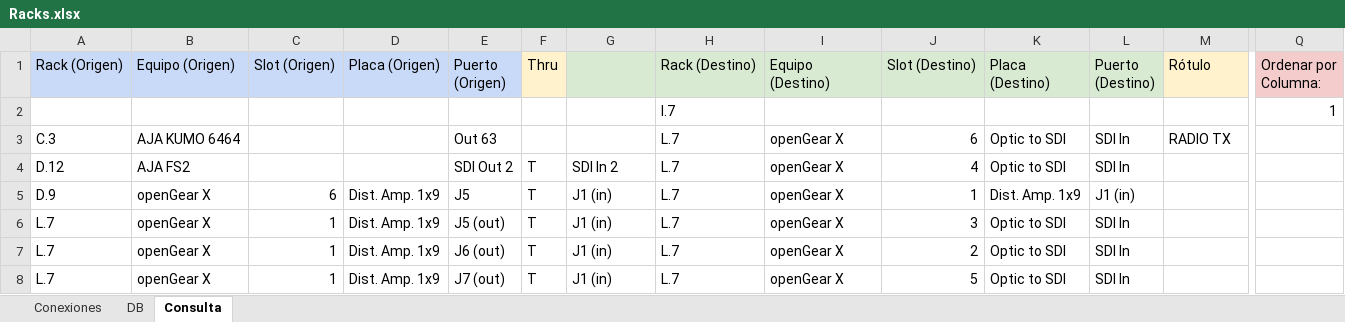
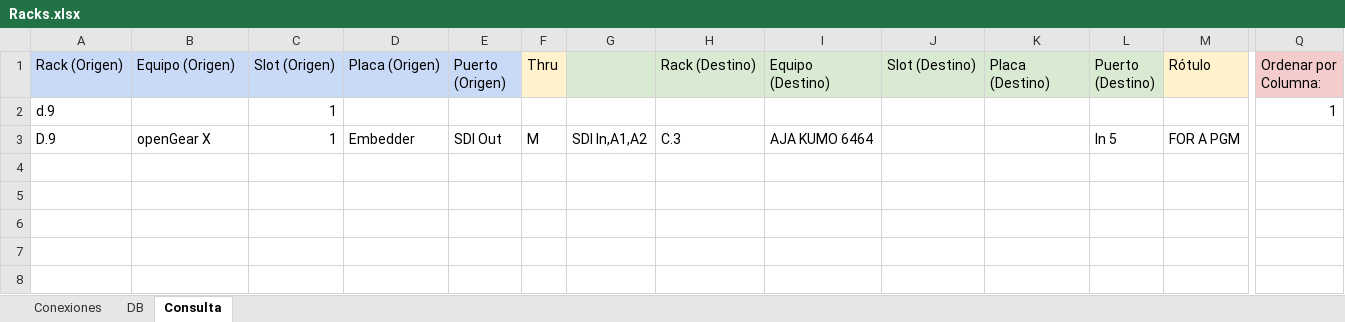
Before and after one commit to mmuccillo55/A7K9X2QF, an Excel workbook: Racks.xlsx, sheet Consulta, drawn as a sheet; only a part is shown, gaps mark what is left out; values as stored, in another font and other column widths than the file's, no borders; charts and pictures and conditional formats not drawn; removed rows and columns are numbered as before the commit, all else as after; rows hold the shown columns only; the diff names each change by its address in the sheet, - before the commit and + after, or states it on an @@ line.

Commit message:
Add files via upload

```diff
--- a/Racks.xlsx (sheet Consulta)
+++ b/Racks.xlsx (sheet Consulta)
-row 2:  |  |  |  |  |  |  | l.7 |  |  |  |  |  | 1
-row 3: C.3 | AJA KUMO 6464 |  |  | Out 63 |  |  | L.7 | openGear X | 6 | Optic to SDI | SDI In | RADIO TX
-row 4: D.12 | AJA FS2 |  |  | SDI Out 2 | T | SDI In 2 | L.7 | openGear X | 4 | Optic to SDI | SDI In
-row 5: D.9 | openGear X | 6 | Dist. Amp. 1x9 | J5 | T | J1 (in) | L.7 | openGear X | 1 | Dist. Amp. 1x9 | J1 (in)
-row 6: L.7 | openGear X | 1 | Dist. Amp. 1x9 | J5 (out) | T | J1 (in) | L.7 | openGear X | 3 | Optic to SDI | SDI In
-row 7: L.7 | openGear X | 1 | Dist. Amp. 1x9 | J6 (out) | T | J1 (in) | L.7 | openGear X | 2 | Optic to SDI | SDI In
-row 8: L.7 | openGear X | 1 | Dist. Amp. 1x9 | J7 (out) | T | J1 (in) | L.7 | openGear X | 5 | Optic to SDI | SDI In
+row 2: d.9 |  | 1 |  |  |  |  |  |  |  |  |  |  | 1
+row 3: D.9 | openGear X | 1 | Embedder | SDI Out | M | SDI In,A1,A2 | C.3 | AJA KUMO 6464 |  |  | In 5 | FOR A PGM
```
Also changed, not shown: sheet Conexiones, sheet DB.
